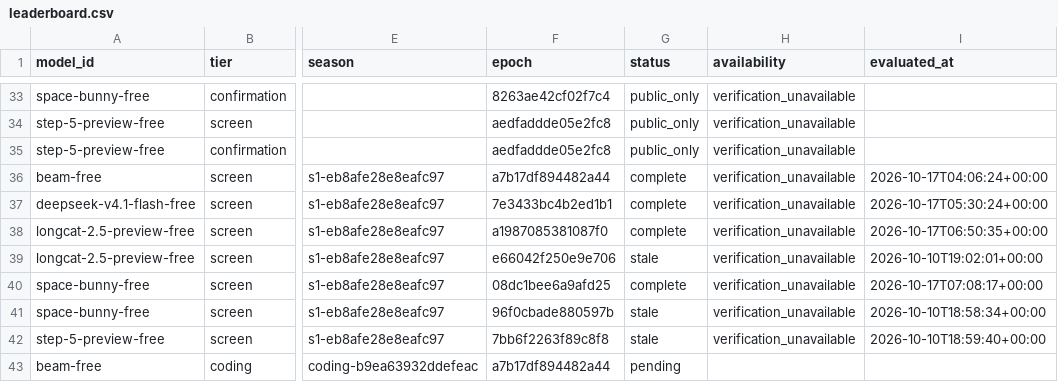
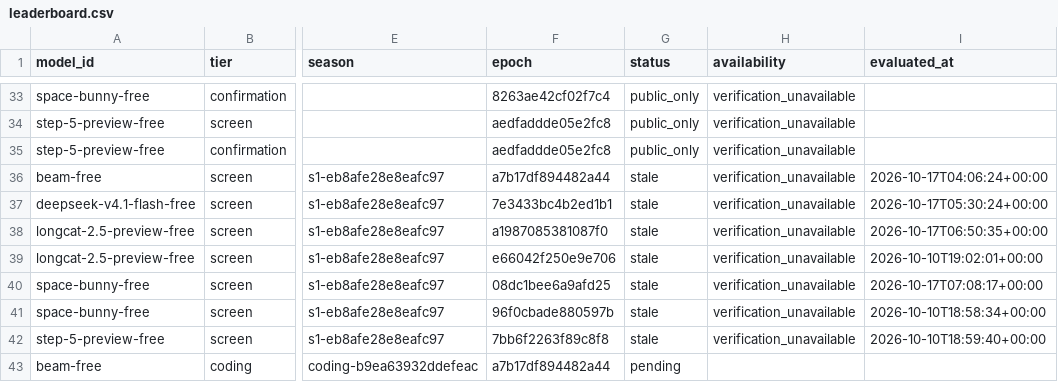
Before and after one commit to 1duo/opencode-free-leaderboard, a CSV file: site/leaderboard.csv, drawn as a sheet; only a part is shown, gaps mark what is left out; the diff names each change by its address in the sheet, - before the commit and + after, or states it on an @@ line.

Commit message:
Publish reproducible free-model leaderboard snapshot

```diff
--- a/site/leaderboard.csv
+++ b/site/leaderboard.csv
-G36:G38 (status): complete
+G36:G38 (status): stale
-G40 (status): complete
+G40 (status): stale
```
Also changed, not shown: 2 other files.
